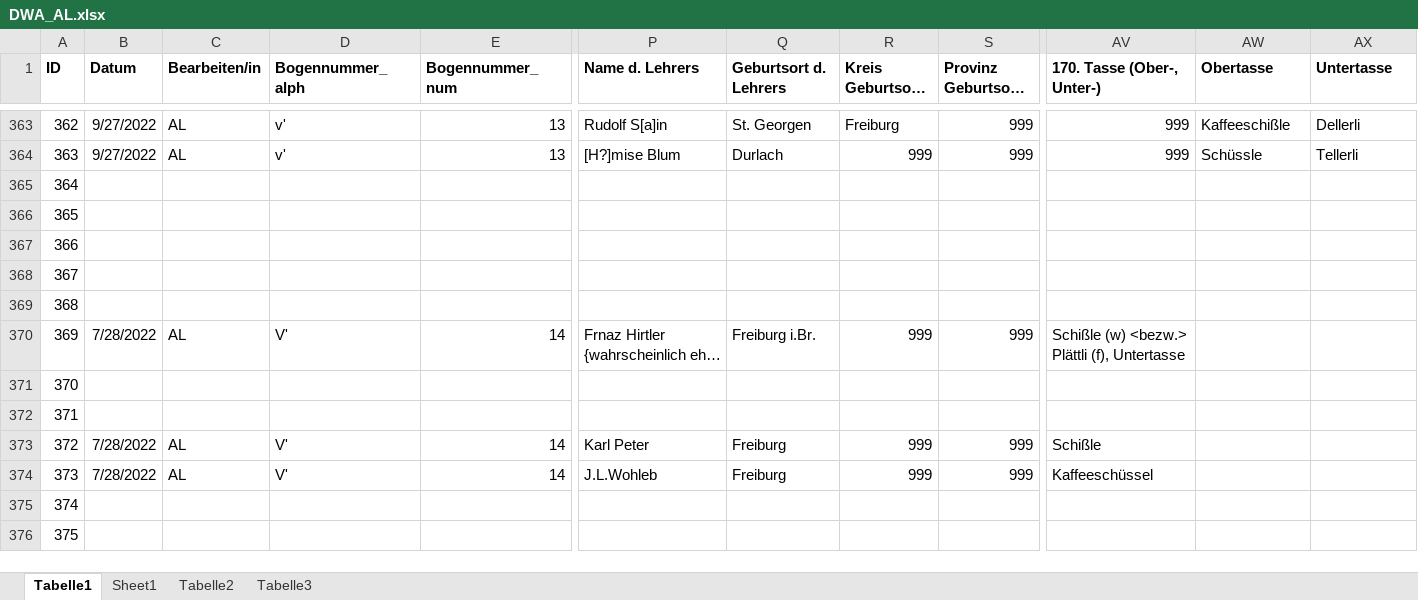
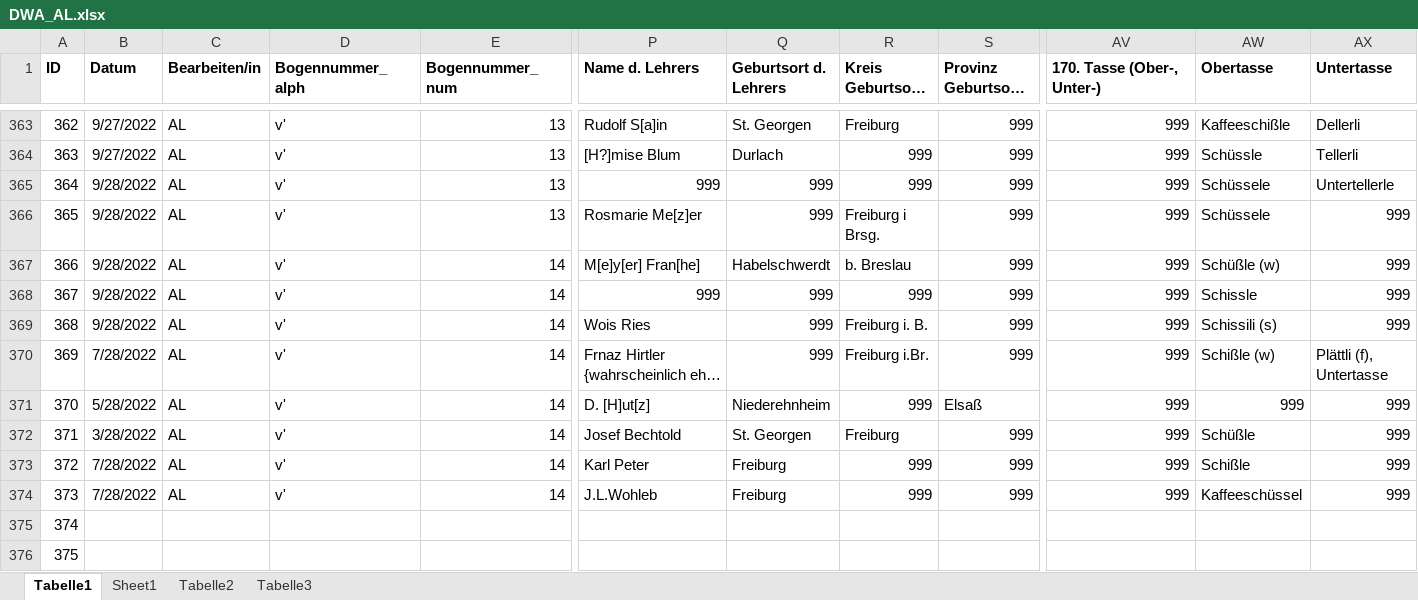
Before and after one commit to SchoenbergA/DWA, an Excel workbook: Data/DWA_AL.xlsx, sheet Tabelle1, drawn as a sheet; only a part is shown, gaps mark what is left out; long unchanged cells end in …; values as stored, in another font and other column widths than the file's, no borders; 1 other sheet too large or unreadable and not compared; removed rows and columns are numbered as before the commit, all else as after; rows hold the shown columns only; the diff names each change by its address in the sheet, - before the commit and + after, or states it on an @@ line.

```diff
--- a/Data/DWA_AL.xlsx (sheet Tabelle1)
+++ b/Data/DWA_AL.xlsx (sheet Tabelle1)
-row 365: 364
-row 366: 365
-row 367: 366
-row 368: 367
-row 369: 368
+row 365: 364 | 9/28/2022 | AL | v' | 13 | 999 | 999 | 999 | 999 | 999 | Schüssele | Untertellerle
+row 366: 365 | 9/28/2022 | AL | v' | 13 | Rosmarie Me[z]er | 999 | Freiburg i Brsg. | 999 | 999 | Schüssele | 999
+row 367: 366 | 9/28/2022 | AL | v' | 14 | M[e]y[er] Fran[he] | Habelschwerdt | b. Breslau | 999 | 999 | Schüßle (w) | 999
+row 368: 367 | 9/28/2022 | AL | v' | 14 | 999 | 999 | 999 | 999 | 999 | Schissle | 999
+row 369: 368 | 9/28/2022 | AL | v' | 14 | Wois Ries | 999 | Freiburg i. B. | 999 | 999 | Schissili (s) | 999
-D370 (Bogennummer_alph): V'
+D370 (Bogennummer_alph): v'
-Q370 (Geburtsort d. Lehrers): Freiburg i.Br.
+Q370 (Geburtsort d. Lehrers): 999
-R370 (Kreis Geburtsort d. Lehrers): 999
+R370 (Kreis Geburtsort d. Lehrers): Freiburg i.Br.
-AV370 (170. Tasse (Ober-, Unter-)): Schißle (w) <bezw.> Plättli (f), Untertasse
+AV370 (170. Tasse (Ober-, Unter-)): 999
-AW370 (Obertasse): (empty)
+AW370 (Obertasse): Schißle (w)
-AX370 (Untertasse): (empty)
+AX370 (Untertasse): Plättli (f), Untertasse
-row 371: 370
-row 372: 371
+row 371: 370 | 5/28/2022 | AL | v' | 14 | D. [H]ut[z] | Niederehnheim | 999 | Elsaß | 999 | 999 | 999
+row 372: 371 | 3/28/2022 | AL | v' | 14 | Josef Bechtold | St. Georgen | Freiburg | 999 | 999 | Schüßle | 999
-D373:D374 (Bogennummer_alph): V'
+D373:D374 (Bogennummer_alph): v'
-AV373 (170. Tasse (Ober-, Unter-)): Schißle
+AV373 (170. Tasse (Ober-, Unter-)): 999
-AW373 (Obertasse): (empty)
+AW373 (Obertasse): Schißle
-AX373:AX374 (Untertasse): (empty)
+AX373:AX374 (Untertasse): 999
-AV374 (170. Tasse (Ober-, Unter-)): Kaffeeschüssel
+AV374 (170. Tasse (Ober-, Unter-)): 999
-AW374 (Obertasse): (empty)
+AW374 (Obertasse): Kaffeeschüssel
```
Also changed, not shown: 1 other file.
